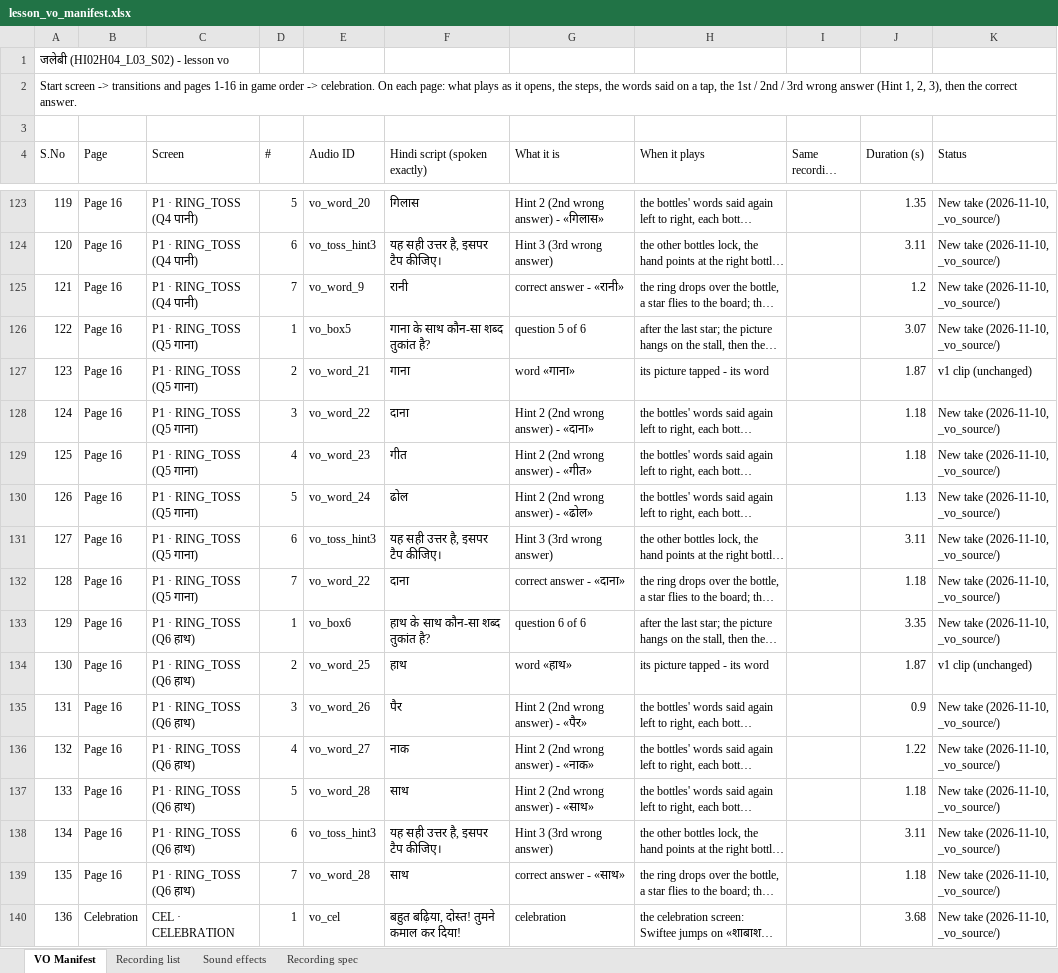
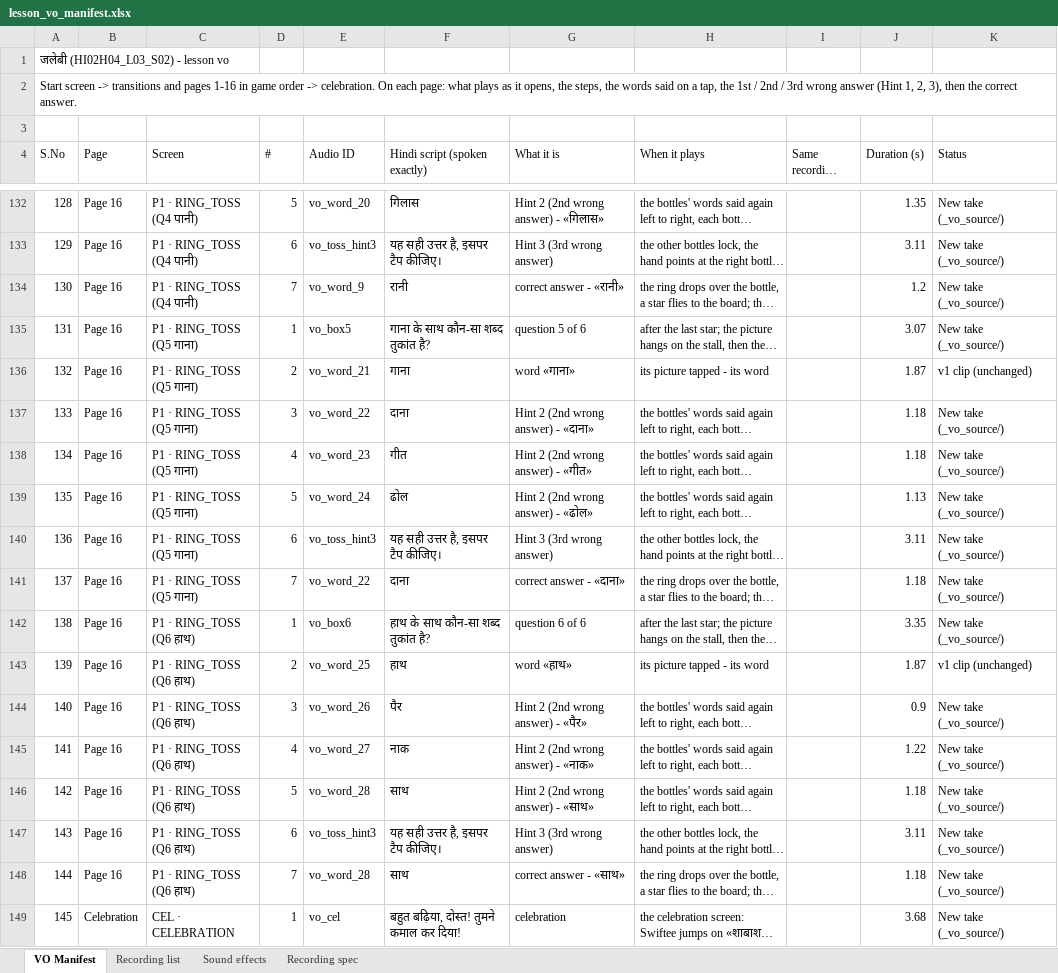
Before and after one commit to CodeWithPiyush0/HI02H04_L03_S02-File9-Hindi-, an Excel workbook: lesson_vo_manifest.xlsx, sheet VO Manifest, drawn as a sheet; only a part is shown, gaps mark what is left out; long unchanged cells end in …; values as stored, in another font and other column widths than the file's, no cell formats; addresses are those after the commit; the diff covers the shown part only; the diff names each change by its address in the sheet, - before the commit and + after, or states it on an @@ line.

```diff
--- a/lesson_vo_manifest.xlsx (sheet VO Manifest)
+++ b/lesson_vo_manifest.xlsx (sheet VO Manifest)
@@ column A (S.No) renumbered from row 108 down @@
-K132:K135 (Status): New take (2026-11-10, _vo_source/)
+K132:K135 (Status): New take (_vo_source/)
-K137:K142 (Status): New take (2026-11-10, _vo_source/)
+K137:K142 (Status): New take (_vo_source/)
-K144:K149 (Status): New take (2026-11-10, _vo_source/)
+K144:K149 (Status): New take (_vo_source/)
```
Also changed, not shown: other rows of this sheet, sheet Recording list, sheet Recording spec, cell formats, 35 other files.
